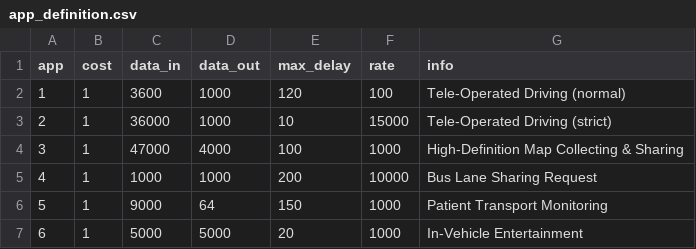
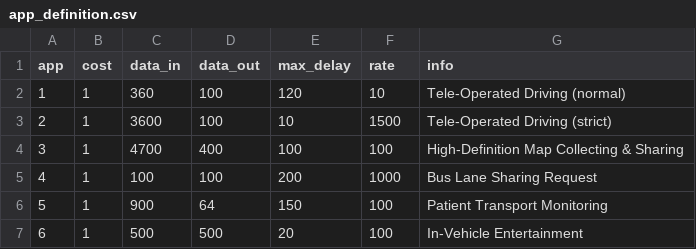
Before and after one commit to yizhishuai/Vehicular-RLCO, a CSV file: Environments/offloading-net/offloading_net/envs/app_definition.csv, drawn as a sheet.

Commit message:
Adjusting testing scenario
The shared link will now be defined as having a fixed transmission
rate. The commented code will most likely be deleted soon.
The application petitions are 10 times as frequent but with 10
times less data to transmit.
Reduced the cores in the vehicles from 2 to 1.

```diff
--- a/Environments/offloading-net/offloading_net/envs/app_definition.csv
+++ b/Environments/offloading-net/offloading_net/envs/app_definition.csv
@@ -1,7 +1,7 @@
 app,cost,data_in,data_out,max_delay,rate,info
-1,1,3600,1000,120,100,Tele-Operated Driving (normal)
-2,1,36000,1000,10,15000,Tele-Operated Driving (strict)
-3,1,47000,4000,100,1000,High-Definition Map Collecting & Sharing
-4,1,1000,1000,200,10000,Bus Lane Sharing Request
-5,1,9000,64,150,1000,Patient Transport Monitoring
-6,1,5000,5000,20,1000,In-Vehicle Entertainment
+1,1,360,100,120,10,Tele-Operated Driving (normal)
+2,1,3600,100,10,1500,Tele-Operated Driving (strict)
+3,1,4700,400,100,100,High-Definition Map Collecting & Sharing
+4,1,100,100,200,1000,Bus Lane Sharing Request
+5,1,900,64,150,100,Patient Transport Monitoring
+6,1,500,500,20,100,In-Vehicle Entertainment
```
Also changed, not shown: 5 other files.
